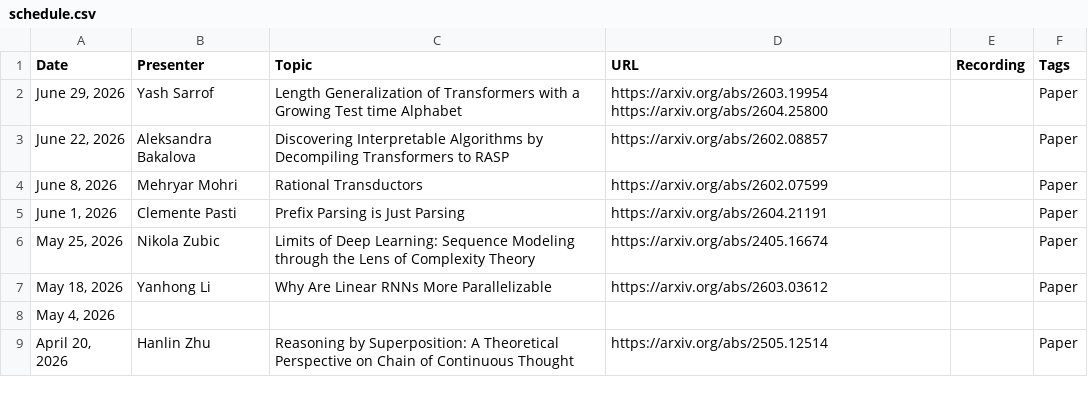
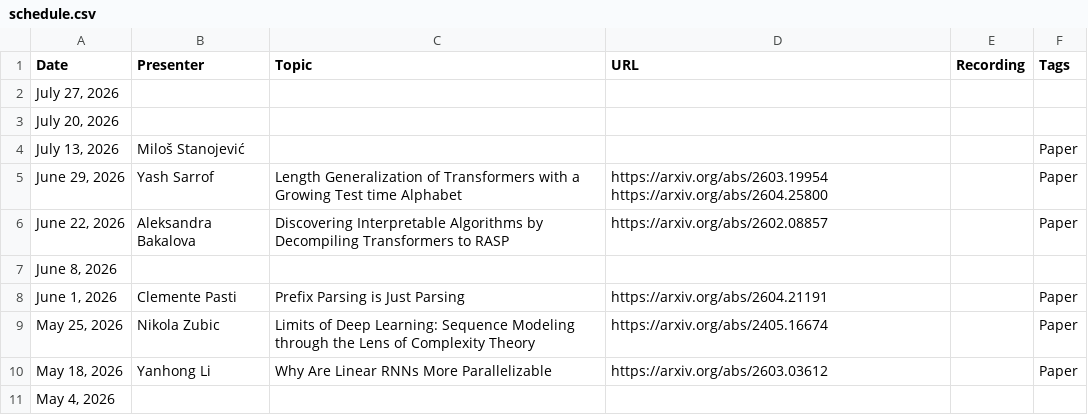
Before and after one commit to flannseminars/flannseminars.github.io, a CSV file: data/schedule.csv, drawn as a sheet; only a part is shown; the shorter side is filled out with more unchanged rows.

Commit message:
Update

```diff
--- a/data/schedule.csv
+++ b/data/schedule.csv
@@ -1,5 +1,8 @@
 Date,Presenter,Topic,URL,Recording,Tags
+"July 27, 2026","","","","",""
+"July 20, 2026","","","","",""
+"July 13, 2026","Miloš Stanojević","","","","Paper"
 "June 29, 2026","Yash Sarrof","Length Generalization of Transformers with a Growing Test time Alphabet","https://arxiv.org/abs/2603.19954 https://arxiv.org/abs/2604.25800","","Paper"
 "June 22, 2026","Aleksandra Bakalova","Discovering Interpretable Algorithms by Decompiling Transformers to RASP","https://arxiv.org/abs/2602.08857","","Paper"
-"June 8, 2026","Mehryar Mohri","Rational Transductors","https://arxiv.org/abs/2602.07599","","Paper"
+"June 8, 2026","","","","",""
 "June 1, 2026","Clemente Pasti","Prefix Parsing is Just Parsing","https://arxiv.org/abs/2604.21191","","Paper"
```
